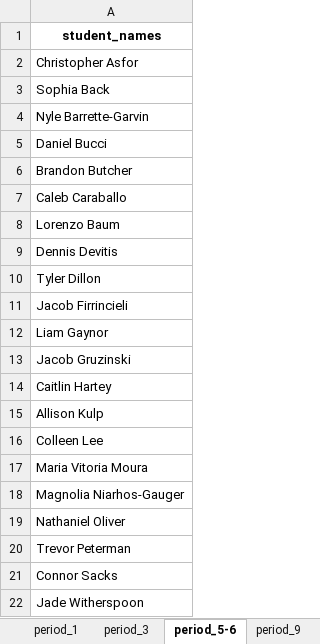
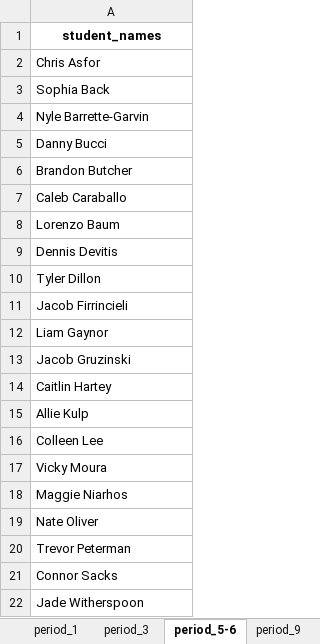
Before and after one commit to skibum227/Student_Grouper, an Excel workbook: app/student_ledger.xlsx, sheet period_5-6, drawn as a sheet; values as stored, in another font and other column widths than the file's, no borders; the diff names each change by its address in the sheet, - before the commit and + after, or states it on an @@ line.

```diff
--- a/app/student_ledger.xlsx (sheet period_5-6)
+++ b/app/student_ledger.xlsx (sheet period_5-6)
-A2: Christopher Asfor
+A2: Chris Asfor
-A5: Daniel Bucci
+A5: Danny Bucci
-A15: Allison Kulp
+A15: Allie Kulp
-A17: Maria Vitoria Moura
+A17: Vicky Moura
-A18: Magnolia Niarhos-Gauger
+A18: Maggie Niarhos
-A19: Nathaniel Oliver
+A19: Nate Oliver
```
Also changed, not shown: sheet period_9, sheet period_3, sheet period_10, sheet period_1.
